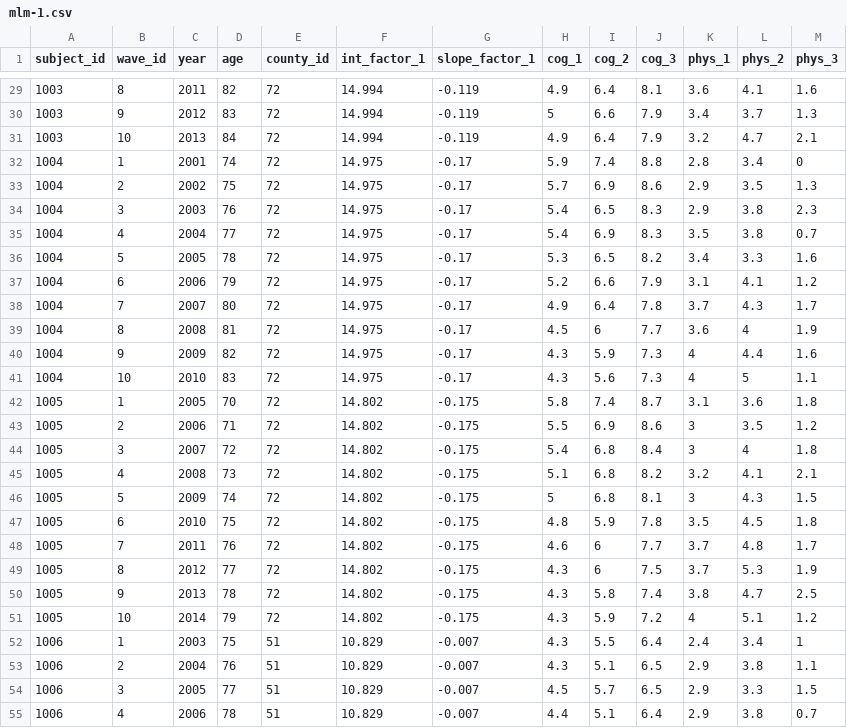
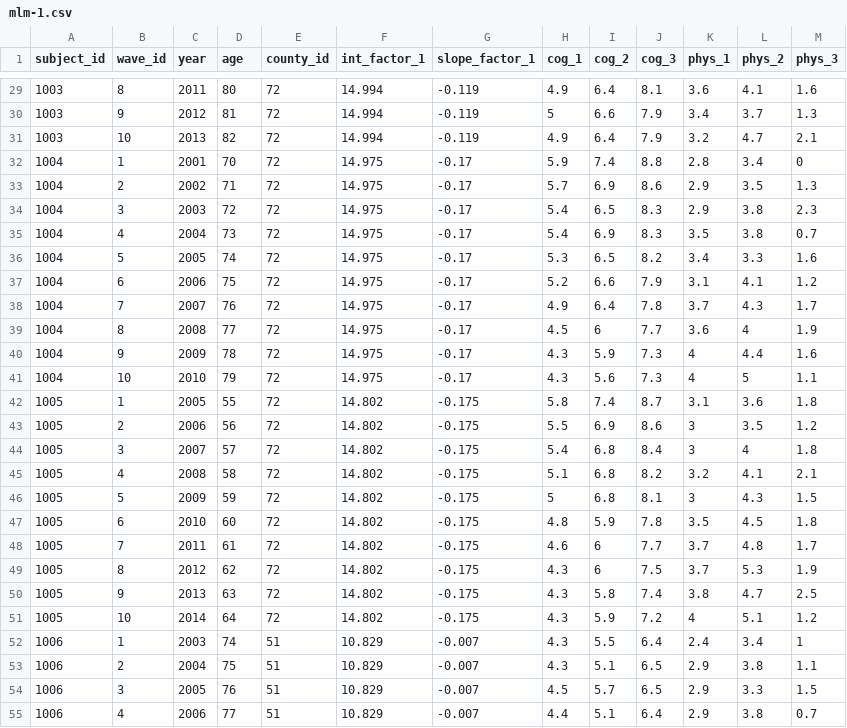
Before and after one commit to dss-ialh/displaying-health-data, a CSV file: data-public/raw/mlm-1.csv, drawn as a sheet; only a part is shown, gaps mark what is left out; the diff covers the shown part only.

```diff
--- a/data-public/raw/mlm-1.csv
+++ b/data-public/raw/mlm-1.csv
@@ -29,27 +29,27 @@ subject_id,wave_id,year,age,county_id,int_factor_1,slope_factor_1,cog_1,cog_2,co
-1003,8,2011,82,72,14.994,-0.119,4.9,6.4,8.1,3.6,4.1,1.6
-1003,9,2012,83,72,14.994,-0.119,5,6.6,7.9,3.4,3.7,1.3
-1003,10,2013,84,72,14.994,-0.119,4.9,6.4,7.9,3.2,4.7,2.1
-1004,1,2001,74,72,14.975,-0.17,5.9,7.4,8.8,2.8,3.4,0
-1004,2,2002,75,72,14.975,-0.17,5.7,6.9,8.6,2.9,3.5,1.3
-1004,3,2003,76,72,14.975,-0.17,5.4,6.5,8.3,2.9,3.8,2.3
-1004,4,2004,77,72,14.975,-0.17,5.4,6.9,8.3,3.5,3.8,0.7
-1004,5,2005,78,72,14.975,-0.17,5.3,6.5,8.2,3.4,3.3,1.6
-1004,6,2006,79,72,14.975,-0.17,5.2,6.6,7.9,3.1,4.1,1.2
-1004,7,2007,80,72,14.975,-0.17,4.9,6.4,7.8,3.7,4.3,1.7
-1004,8,2008,81,72,14.975,-0.17,4.5,6,7.7,3.6,4,1.9
-1004,9,2009,82,72,14.975,-0.17,4.3,5.9,7.3,4,4.4,1.6
-1004,10,2010,83,72,14.975,-0.17,4.3,5.6,7.3,4,5,1.1
-1005,1,2005,70,72,14.802,-0.175,5.8,7.4,8.7,3.1,3.6,1.8
-1005,2,2006,71,72,14.802,-0.175,5.5,6.9,8.6,3,3.5,1.2
-1005,3,2007,72,72,14.802,-0.175,5.4,6.8,8.4,3,4,1.8
-1005,4,2008,73,72,14.802,-0.175,5.1,6.8,8.2,3.2,4.1,2.1
-1005,5,2009,74,72,14.802,-0.175,5,6.8,8.1,3,4.3,1.5
-1005,6,2010,75,72,14.802,-0.175,4.8,5.9,7.8,3.5,4.5,1.8
-1005,7,2011,76,72,14.802,-0.175,4.6,6,7.7,3.7,4.8,1.7
-1005,8,2012,77,72,14.802,-0.175,4.3,6,7.5,3.7,5.3,1.9
-1005,9,2013,78,72,14.802,-0.175,4.3,5.8,7.4,3.8,4.7,2.5
-1005,10,2014,79,72,14.802,-0.175,4.3,5.9,7.2,4,5.1,1.2
-1006,1,2003,75,51,10.829,-0.007,4.3,5.5,6.4,2.4,3.4,1
-1006,2,2004,76,51,10.829,-0.007,4.3,5.1,6.5,2.9,3.8,1.1
-1006,3,2005,77,51,10.829,-0.007,4.5,5.7,6.5,2.9,3.3,1.5
-1006,4,2006,78,51,10.829,-0.007,4.4,5.1,6.4,2.9,3.8,0.7
+1003,8,2011,80,72,14.994,-0.119,4.9,6.4,8.1,3.6,4.1,1.6
+1003,9,2012,81,72,14.994,-0.119,5,6.6,7.9,3.4,3.7,1.3
+1003,10,2013,82,72,14.994,-0.119,4.9,6.4,7.9,3.2,4.7,2.1
+1004,1,2001,70,72,14.975,-0.17,5.9,7.4,8.8,2.8,3.4,0
+1004,2,2002,71,72,14.975,-0.17,5.7,6.9,8.6,2.9,3.5,1.3
+1004,3,2003,72,72,14.975,-0.17,5.4,6.5,8.3,2.9,3.8,2.3
+1004,4,2004,73,72,14.975,-0.17,5.4,6.9,8.3,3.5,3.8,0.7
+1004,5,2005,74,72,14.975,-0.17,5.3,6.5,8.2,3.4,3.3,1.6
+1004,6,2006,75,72,14.975,-0.17,5.2,6.6,7.9,3.1,4.1,1.2
+1004,7,2007,76,72,14.975,-0.17,4.9,6.4,7.8,3.7,4.3,1.7
+1004,8,2008,77,72,14.975,-0.17,4.5,6,7.7,3.6,4,1.9
+1004,9,2009,78,72,14.975,-0.17,4.3,5.9,7.3,4,4.4,1.6
+1004,10,2010,79,72,14.975,-0.17,4.3,5.6,7.3,4,5,1.1
+1005,1,2005,55,72,14.802,-0.175,5.8,7.4,8.7,3.1,3.6,1.8
+1005,2,2006,56,72,14.802,-0.175,5.5,6.9,8.6,3,3.5,1.2
+1005,3,2007,57,72,14.802,-0.175,5.4,6.8,8.4,3,4,1.8
+1005,4,2008,58,72,14.802,-0.175,5.1,6.8,8.2,3.2,4.1,2.1
+1005,5,2009,59,72,14.802,-0.175,5,6.8,8.1,3,4.3,1.5
+1005,6,2010,60,72,14.802,-0.175,4.8,5.9,7.8,3.5,4.5,1.8
+1005,7,2011,61,72,14.802,-0.175,4.6,6,7.7,3.7,4.8,1.7
+1005,8,2012,62,72,14.802,-0.175,4.3,6,7.5,3.7,5.3,1.9
+1005,9,2013,63,72,14.802,-0.175,4.3,5.8,7.4,3.8,4.7,2.5
+1005,10,2014,64,72,14.802,-0.175,4.3,5.9,7.2,4,5.1,1.2
+1006,1,2003,74,51,10.829,-0.007,4.3,5.5,6.4,2.4,3.4,1
+1006,2,2004,75,51,10.829,-0.007,4.3,5.1,6.5,2.9,3.8,1.1
+1006,3,2005,76,51,10.829,-0.007,4.5,5.7,6.5,2.9,3.3,1.5
+1006,4,2006,77,51,10.829,-0.007,4.4,5.1,6.4,2.9,3.8,0.7
```
Also changed, not shown: 173 edited cells elsewhere in this file, 6 other files.
